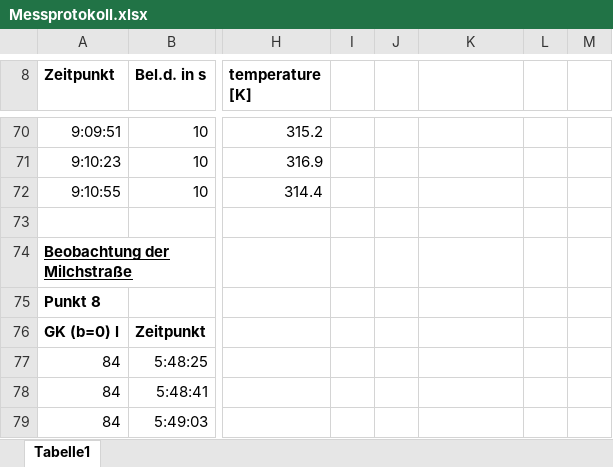
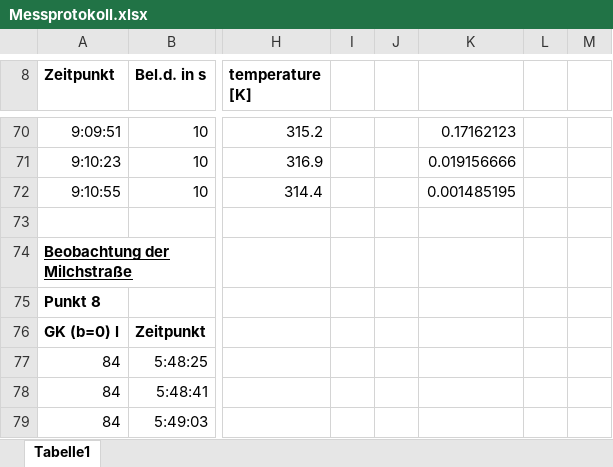
Before and after one commit to Philipp-Gebauer/Radioteleskop, an Excel workbook: Messprotokoll.xlsx, sheet Tabelle1, drawn as a sheet; only a part is shown, gaps mark what is left out; values as stored, in another font and other column widths than the file's, no borders; the diff covers the shown part only; the diff names each change by its address in the sheet, - before the commit and + after, or states it on an @@ line.

```diff
--- a/Messprotokoll.xlsx (sheet Tabelle1)
+++ b/Messprotokoll.xlsx (sheet Tabelle1)
-K70: (empty)
+K70: 0.17162123
-K71: (empty)
+K71: 0.019156666
-K72: (empty)
+K72: 0.001485195
```
Also changed, not shown: 32 edited cells elsewhere in this sheet, 13 other files.
